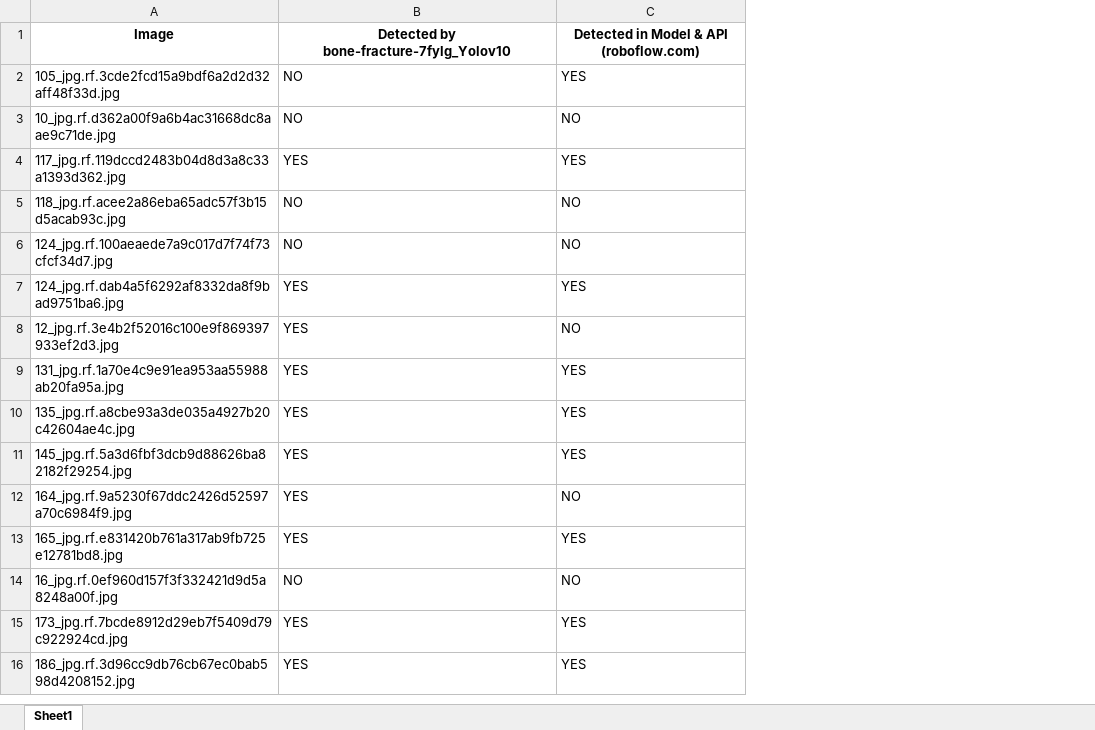
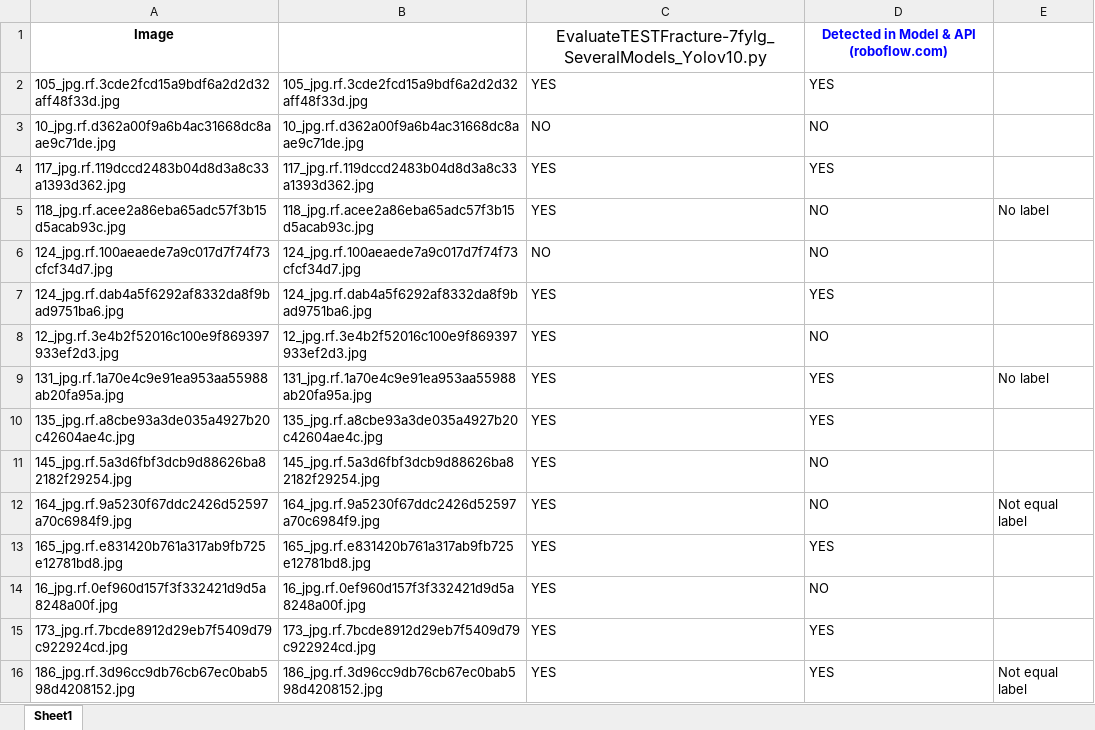
Before and after one commit to ablanco1950/bone-fracture-7fylg_Yolov10, an Excel workbook: ComparingWithRoboflow.xlsx, sheet Sheet1, drawn as a sheet; only a part is shown; values as stored, in another font and other column widths than the file's, no borders; addresses are those after the commit; the diff covers the shown part only; the diff names each change by its address in the sheet, - before the commit and + after, or states it on an @@ line.

Commit message:
Add files via upload

```diff
--- a/ComparingWithRoboflow.xlsx (sheet Sheet1)
+++ b/ComparingWithRoboflow.xlsx (sheet Sheet1)
+column B, rows 2-16: 105_jpg.rf.3cde2fcd15a9bdf6a2d2d32aff48f33d.jpg | 10_jpg.rf.d362a00f9a6b4ac31668dc8aae9c71de.jpg | 117_jpg.rf.119dccd2483b04d8d3a8c33a1393d362.jpg | 118_jpg.rf.acee2a86eba65adc57f3b15d5acab93c.jpg | 124_jpg.rf.100aeaede7a9c017d7f74f73cfcf34d7.jpg | 124_jpg.rf.dab4a5f6292af8332da8f9bad9751ba6.jpg | 12_jpg.rf.3e4b2f52016c100e9f869397933ef2d3.jpg | 131_jpg.rf.1a70e4c9e91ea953aa55988ab20fa95a.jpg | 135_jpg.rf.a8cbe93a3de035a4927b20c42604ae4c.jpg | 145_jpg.rf.5a3d6fbf3dcb9d88626ba82182f29254.jpg | 164_jpg.rf.9a5230f67ddc2426d52597a70c6984f9.jpg | 165_jpg.rf.e831420b761a317ab9fb725e12781bd8.jpg | 16_jpg.rf.0ef960d157f3f332421d9d5a8248a00f.jpg | 173_jpg.rf.7bcde8912d29eb7f5409d79c922924cd.jpg | 186_jpg.rf.3d96cc9db76cb67ec0bab598d4208152.jpg
+column E, rows 5-16: No label |  |  |  | No label |  |  | Not equal label |  |  |  | Not equal label
-C1: Detected by bone-fracture-7fylg_Yolov10
+C1: EvaluateTESTFracture-7fylg_SeveralModels_Yolov10.py
-C1 bold: on
+C1 bold: off, text size: larger
-D1 text colour: black
+D1 text colour: #0000FF
-C2: NO
+C2: YES
-C5: NO
+C5: YES
-D11: YES
+D11: NO
-C14: NO
+C14: YES
```
Also changed, not shown: 4 removed rows and 29 edited cells elsewhere in this sheet.
